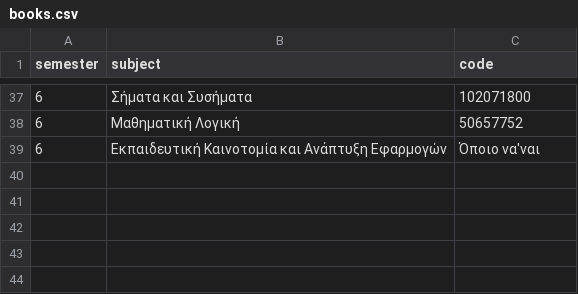
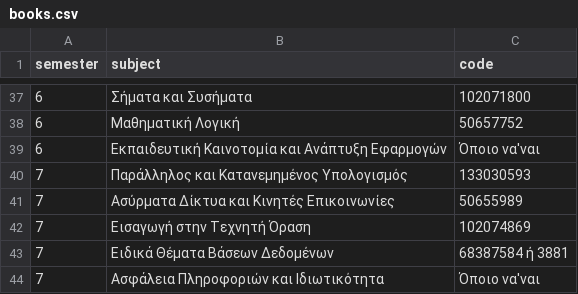
Before and after one commit to panagiotisgiak/Duth-discord-bot-sandbox, a CSV file: ihu_data/books.csv, drawn as a sheet; only a part is shown, gaps mark what is left out; the diff names each change by its address in the sheet, - before the commit and + after, or states it on an @@ line.

Commit message:
Refactor book display logic and add support for additional semesters

```diff
--- a/ihu_data/books.csv
+++ b/ihu_data/books.csv
+row 40: 7 | Παράλληλος και Κατανεμημένος Υπολογισμός | 133030593
+row 41: 7 | Ασύρματα Δίκτυα και Κινητές Επικοινωνίες | 50655989
+row 42: 7 | Εισαγωγή στην Τεχνητή Όραση | 102074869
+row 43: 7 | Ειδικά Θέματα Βάσεων Δεδομένων | 68387584 ή 3881
+row 44: 7 | Ασφάλεια Πληροφοριών και Ιδιωτικότητα | Όποιο να'ναι
```
Also changed, not shown: 1 other file.
